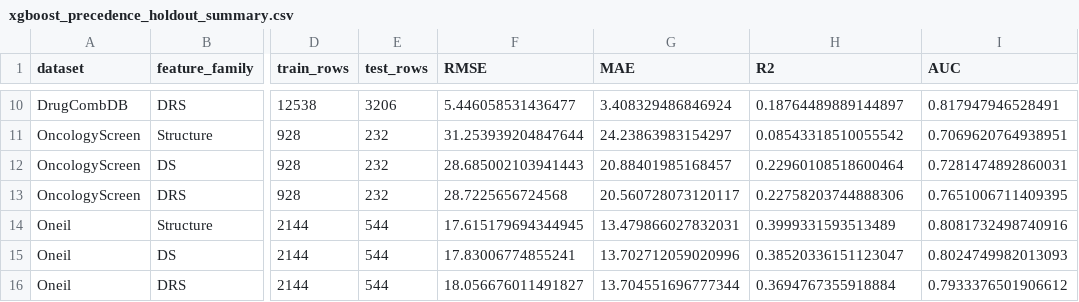
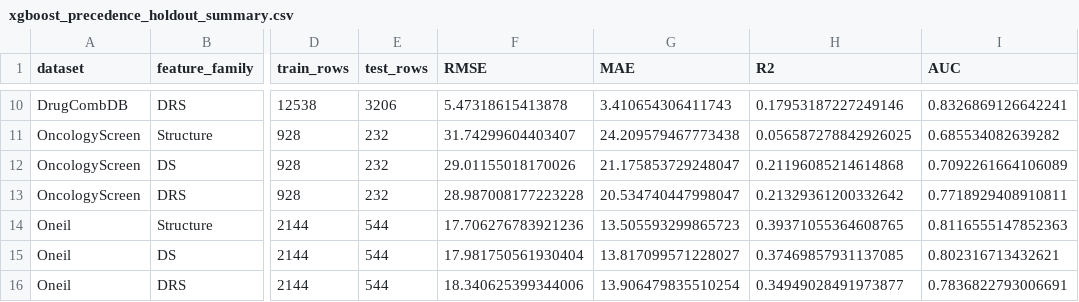
Before and after one commit to sathvika-panuganti/Synergy-DRS, a CSV file: results/xgboost_precedence_holdout_summary.csv, drawn as a sheet; only a part is shown, gaps mark what is left out; the diff covers the shown part only; the diff names each change by its address in the sheet, - before the commit and + after, or states it on an @@ line.

```diff
--- a/results/xgboost_precedence_holdout_summary.csv
+++ b/results/xgboost_precedence_holdout_summary.csv
-F10 (RMSE): 5.446058531436477
+F10 (RMSE): 5.47318615413878
-G10 (MAE): 3.408329486846924
+G10 (MAE): 3.410654306411743
-H10 (R2): 0.18764489889144897
+H10 (R2): 0.17953187227249146
-I10 (AUC): 0.817947946528491
+I10 (AUC): 0.8326869126642241
-F11 (RMSE): 31.253939204847644
+F11 (RMSE): 31.74299604403407
-G11 (MAE): 24.23863983154297
+G11 (MAE): 24.209579467773438
-H11 (R2): 0.08543318510055542
+H11 (R2): 0.056587278842926025
-I11 (AUC): 0.7069620764938951
+I11 (AUC): 0.685534082639282
-F12 (RMSE): 28.685002103941443
+F12 (RMSE): 29.01155018170026
-G12 (MAE): 20.88401985168457
+G12 (MAE): 21.175853729248047
-H12 (R2): 0.22960108518600464
+H12 (R2): 0.21196085214614868
-I12 (AUC): 0.7281474892860031
+I12 (AUC): 0.7092261664106089
-F13 (RMSE): 28.7225656724568
+F13 (RMSE): 28.987008177223228
-G13 (MAE): 20.560728073120117
+G13 (MAE): 20.534740447998047
-H13 (R2): 0.22758203744888306
+H13 (R2): 0.21329361200332642
-I13 (AUC): 0.7651006711409395
+I13 (AUC): 0.7718929408910811
-F14 (RMSE): 17.615179694344945
+F14 (RMSE): 17.706276783921236
-G14 (MAE): 13.479866027832031
+G14 (MAE): 13.505593299865723
-H14 (R2): 0.3999331593513489
+H14 (R2): 0.39371055364608765
-I14 (AUC): 0.8081732498740916
+I14 (AUC): 0.8116555147852363
-F15 (RMSE): 17.83006774855241
+F15 (RMSE): 17.981750561930404
-G15 (MAE): 13.702712059020996
+G15 (MAE): 13.817099571228027
-H15 (R2): 0.38520336151123047
+H15 (R2): 0.37469857931137085
-I15 (AUC): 0.8024749982013093
+I15 (AUC): 0.802316713432621
-F16 (RMSE): 18.056676011491827
+F16 (RMSE): 18.340625399344006
-G16 (MAE): 13.704551696777344
+G16 (MAE): 13.906479835510254
-H16 (R2): 0.3694767355918884
+H16 (R2): 0.34949028491973877
-I16 (AUC): 0.7933376501906612
+I16 (AUC): 0.7836822793006691
```
Also changed, not shown: 32 edited cells elsewhere in this file, 18 other files.
